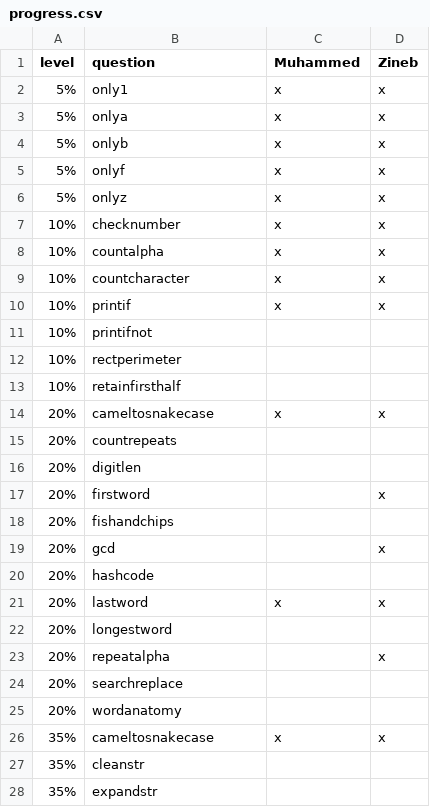
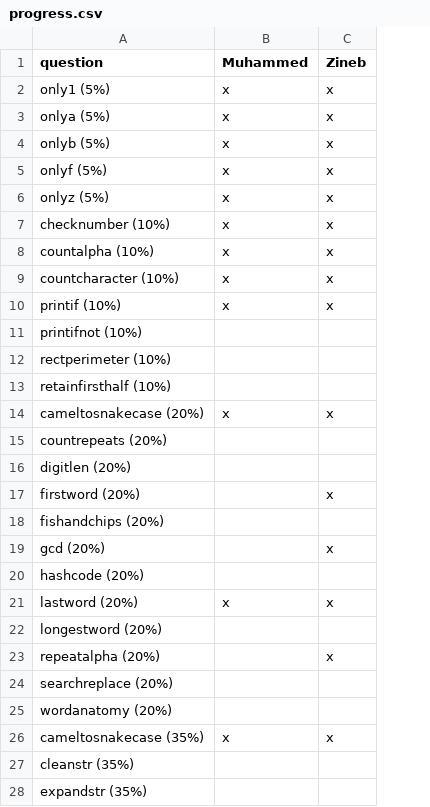
Before and after one commit to MohamedDanour/Check-points, a CSV file: progress.csv, drawn as a sheet; only a part is shown; removed rows and columns are numbered as before the commit, all else as after; the diff covers the shown part only; the diff names each change by its address in the sheet, - before the commit and + after, or states it on an @@ line.

Commit message:
docs: percentages

```diff
--- a/progress.csv
+++ b/progress.csv
-column A (level), rows 2-28: 5% | 5% | 5% | 5% | 5% | 10% | 10% | 10% | 10% | 10% | 10% | 10% | 20% | 20% | 20% | 20% | 20% | 20% | 20% | 20% | 20% | 20% | 20% | 20% | 35% | 35% | 35%
-A2 (question): only1
+A2 (question): only1 (5%)
-A3 (question): onlya
+A3 (question): onlya (5%)
-A4 (question): onlyb
+A4 (question): onlyb (5%)
-A5 (question): onlyf
+A5 (question): onlyf (5%)
-A6 (question): onlyz
+A6 (question): onlyz (5%)
-A7 (question): checknumber
+A7 (question): checknumber (10%)
-A8 (question): countalpha
+A8 (question): countalpha (10%)
-A9 (question): countcharacter
+A9 (question): countcharacter (10%)
-A10 (question): printif
+A10 (question): printif (10%)
-A11 (question): printifnot
+A11 (question): printifnot (10%)
-A12 (question): rectperimeter
+A12 (question): rectperimeter (10%)
-A13 (question): retainfirsthalf
+A13 (question): retainfirsthalf (10%)
-A14 (question): cameltosnakecase
+A14 (question): cameltosnakecase (20%)
-A15 (question): countrepeats
+A15 (question): countrepeats (20%)
-A16 (question): digitlen
+A16 (question): digitlen (20%)
-A17 (question): firstword
+A17 (question): firstword (20%)
-A18 (question): fishandchips
+A18 (question): fishandchips (20%)
-A19 (question): gcd
+A19 (question): gcd (20%)
-A20 (question): hashcode
+A20 (question): hashcode (20%)
-A21 (question): lastword
+A21 (question): lastword (20%)
-A22 (question): longestword
+A22 (question): longestword (20%)
-A23 (question): repeatalpha
+A23 (question): repeatalpha (20%)
-A24 (question): searchreplace
+A24 (question): searchreplace (20%)
-A25 (question): wordanatomy
+A25 (question): wordanatomy (20%)
-A26 (question): cameltosnakecase
+A26 (question): cameltosnakecase (35%)
-A27 (question): cleanstr
+A27 (question): cleanstr (35%)
-A28 (question): expandstr
+A28 (question): expandstr (35%)
```
Also changed, not shown: 20 removed rows and 18 edited cells elsewhere in this file.
